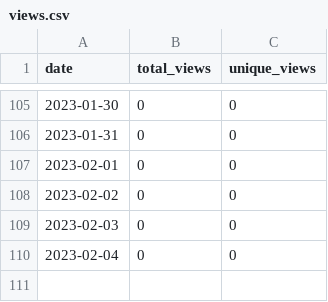
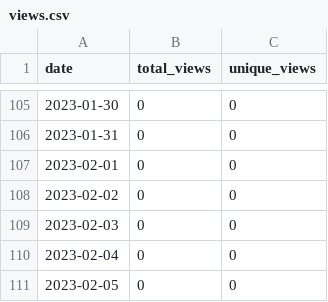
Before and after one commit to merrymitch/COMP3700, a CSV file: .traffic/views.csv, drawn as a sheet; only a part is shown, gaps mark what is left out; the diff names each change by its address in the sheet, - before the commit and + after, or states it on an @@ line.

```diff
--- a/.traffic/views.csv
+++ b/.traffic/views.csv
+row 111: 2023-02-05 | 0 | 0
```
Also changed, not shown: .traffic/clones.csv, 3 other files.
